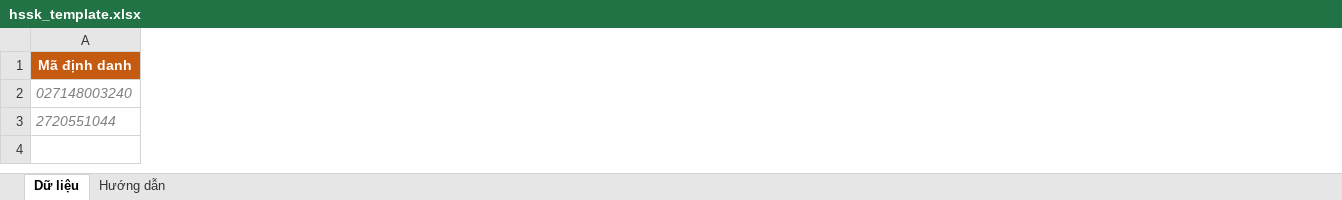
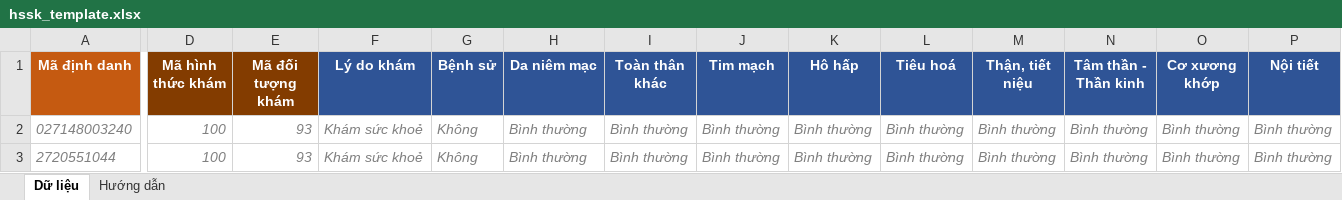
Before and after one commit to haikbvn/hssk-tools, an Excel workbook: templates/hssk_template.xlsx, sheet Dữ liệu, drawn as a sheet; only a part is shown, gaps mark what is left out; values as stored, in another font and other column widths than the file's, no borders; the diff covers the shown part only; the diff names each change by its address in the sheet, - before the commit and + after, or states it on an @@ line.

```diff
--- a/templates/hssk_template.xlsx (sheet Dữ liệu)
+++ b/templates/hssk_template.xlsx (sheet Dữ liệu)
+column D (Mã hình thức khám), rows 2-3: 100 | 100
+column E (Mã đối tượng khám), rows 2-3: 93 | 93
+column F (Lý do khám), rows 2-3: Khám sức khoẻ | Khám sức khoẻ
+column G (Bệnh sử), rows 2-3: Không | Không
+column H (Da niêm mạc), rows 2-3: Bình thường | Bình thường
+column I (Toàn thân khác), rows 2-3: Bình thường | Bình thường
+column J (Tim mạch), rows 2-3: Bình thường | Bình thường
+column K (Hô hấp), rows 2-3: Bình thường | Bình thường
+column L (Tiêu hoá), rows 2-3: Bình thường | Bình thường
+column M (Thận, tiết niệu), rows 2-3: Bình thường | Bình thường
+column N (Tâm thần - Thần kinh), rows 2-3: Bình thường | Bình thường
+column O (Cơ xương khớp), rows 2-3: Bình thường | Bình thường
+column P (Nội tiết), rows 2-3: Bình thường | Bình thường
```
Also changed, not shown: 18 added columns and cell formats elsewhere in this sheet, sheet Hướng dẫn, 15 other files.
